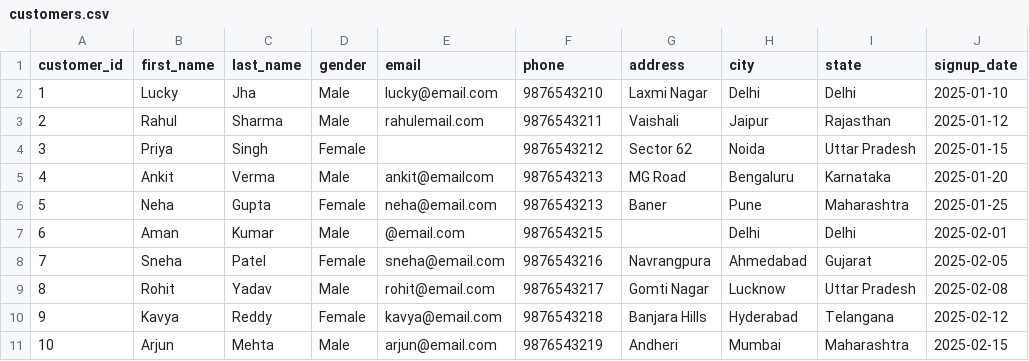
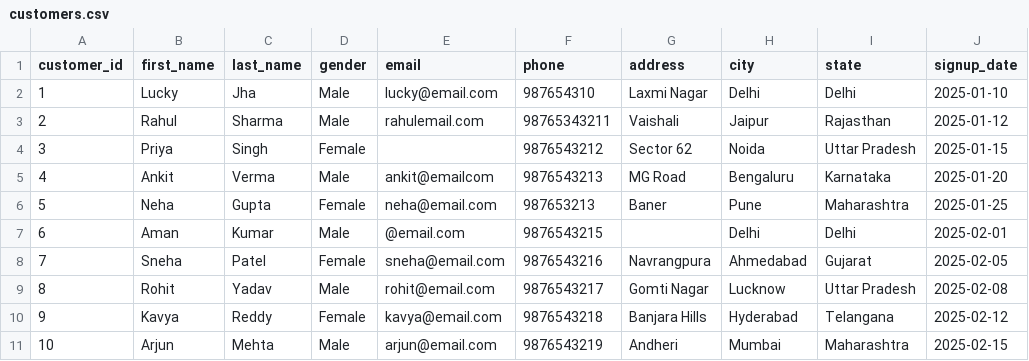
Before and after one commit to jhalucky/Retail-ETL-Pipeline, a CSV file: data/raw/customers.csv, drawn as a sheet.

Commit message:
validate-phone_numbers

```diff
--- a/data/raw/customers.csv
+++ b/data/raw/customers.csv
@@ -1,7 +1,7 @@
 customer_id,first_name,last_name,gender,email,phone,address,city,state,signup_date
-1,Lucky,Jha,Male,lucky@email.com,9876543210,Laxmi Nagar,Delhi,Delhi,2025-01-10
-2,Rahul,Sharma,Male,rahulemail.com,9876543211,Vaishali,Jaipur,Rajasthan,2025-01-12
+1,Lucky,Jha,Male,lucky@email.com,987654310,Laxmi Nagar,Delhi,Delhi,2025-01-10
+2,Rahul,Sharma,Male,rahulemail.com,98765343211,Vaishali,Jaipur,Rajasthan,2025-01-12
 3,Priya,Singh,Female,,9876543212,Sector 62,Noida,Uttar Pradesh,2025-01-15
 4,Ankit  ,Verma  ,Male  ,ankit@emailcom,9876543213,MG Road,Bengaluru,Karnataka,2025-01-20
-5,Neha,Gupta,Female,neha@email.com,9876543213,Baner,Pune,Maharashtra,2025-01-25
+5,Neha,Gupta,Female,neha@email.com,987653213,Baner,Pune,Maharashtra,2025-01-25
 6,Aman,Kumar,Male,@email.com,9876543215,,Delhi,Delhi,2025-02-01
```
Also changed, not shown: 2 other files.
